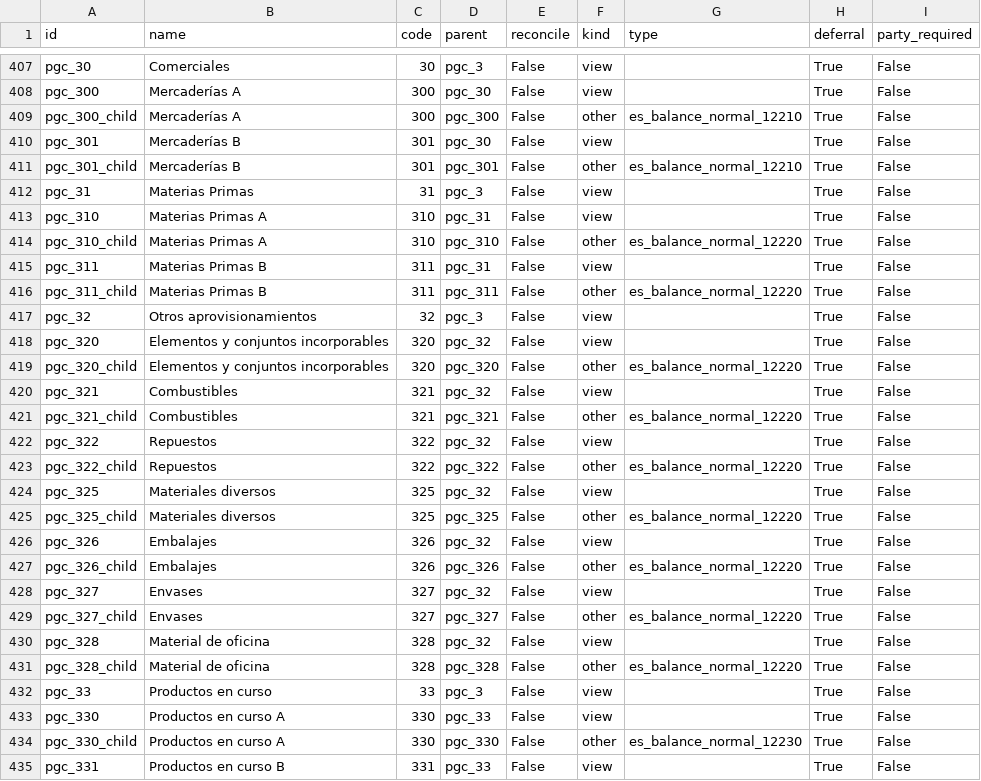
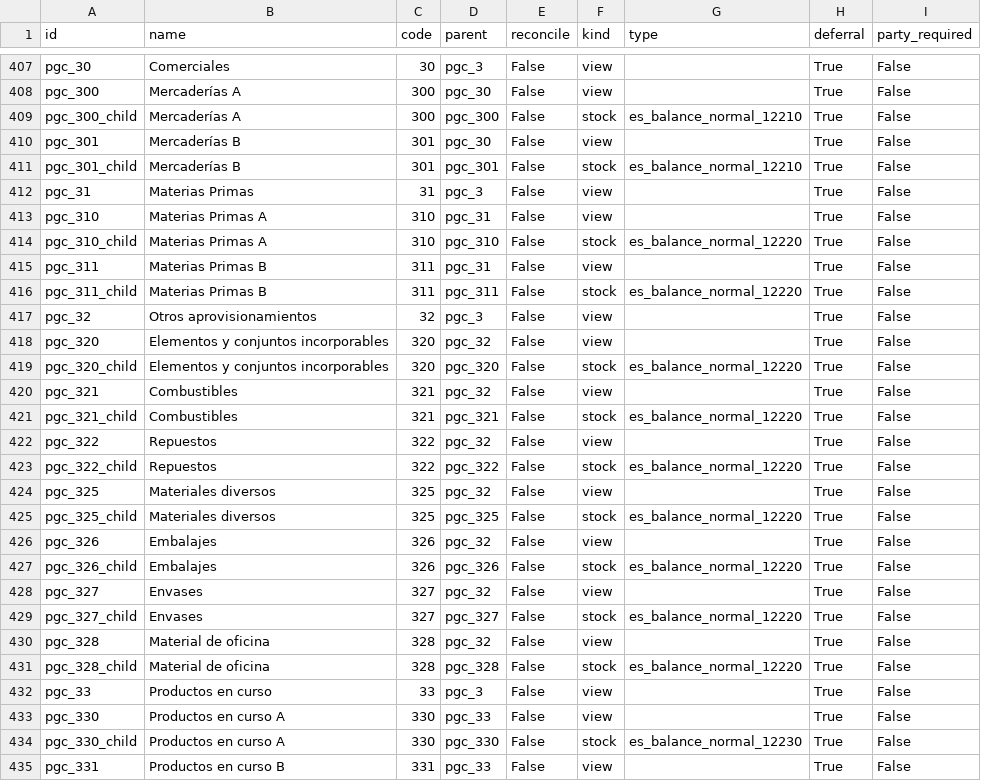
Before and after one commit to NaN-tic/tryton-account_es_csv2xml, a CSV file: account.csv, drawn as a sheet; only a part is shown, gaps mark what is left out; the diff covers the shown part only.

Commit message:
Accounts in group 3x must be of kind 'stock' in order to be used with account_stock_continental

```diff
--- a/account.csv
+++ b/account.csv
@@ -408,28 +408,28 @@
 "pgc_300","Mercaderías A",300,"pgc_30","False","view",,"True","False"
-"pgc_300_child","Mercaderías A",300,"pgc_300","False","other","es_balance_normal_12210","True","False"
+"pgc_300_child","Mercaderías A",300,"pgc_300","False","stock","es_balance_normal_12210","True","False"
 "pgc_301","Mercaderías B",301,"pgc_30","False","view",,"True","False"
-"pgc_301_child","Mercaderías B",301,"pgc_301","False","other","es_balance_normal_12210","True","False"
+"pgc_301_child","Mercaderías B",301,"pgc_301","False","stock","es_balance_normal_12210","True","False"
 "pgc_31","Materias Primas",31,"pgc_3","False","view",,"True","False"
 "pgc_310","Materias Primas A",310,"pgc_31","False","view",,"True","False"
-"pgc_310_child","Materias Primas A",310,"pgc_310","False","other","es_balance_normal_12220","True","False"
+"pgc_310_child","Materias Primas A",310,"pgc_310","False","stock","es_balance_normal_12220","True","False"
 "pgc_311","Materias Primas B",311,"pgc_31","False","view",,"True","False"
-"pgc_311_child","Materias Primas B",311,"pgc_311","False","other","es_balance_normal_12220","True","False"
+"pgc_311_child","Materias Primas B",311,"pgc_311","False","stock","es_balance_normal_12220","True","False"
 "pgc_32","Otros aprovisionamientos",32,"pgc_3","False","view",,"True","False"
 "pgc_320","Elementos y conjuntos incorporables",320,"pgc_32","False","view",,"True","False"
-"pgc_320_child","Elementos y conjuntos incorporables",320,"pgc_320","False","other","es_balance_normal_12220","True","False"
+"pgc_320_child","Elementos y conjuntos incorporables",320,"pgc_320","False","stock","es_balance_normal_12220","True","False"
 "pgc_321","Combustibles",321,"pgc_32","False","view",,"True","False"
-"pgc_321_child","Combustibles",321,"pgc_321","False","other","es_balance_normal_12220","True","False"
+"pgc_321_child","Combustibles",321,"pgc_321","False","stock","es_balance_normal_12220","True","False"
 "pgc_322","Repuestos",322,"pgc_32","False","view",,"True","False"
-"pgc_322_child","Repuestos",322,"pgc_322","False","other","es_balance_normal_12220","True","False"
+"pgc_322_child","Repuestos",322,"pgc_322","False","stock","es_balance_normal_12220","True","False"
 "pgc_325","Materiales diversos",325,"pgc_32","False","view",,"True","False"
-"pgc_325_child","Materiales diversos",325,"pgc_325","False","other","es_balance_normal_12220","True","False"
+"pgc_325_child","Materiales diversos",325,"pgc_325","False","stock","es_balance_normal_12220","True","False"
 "pgc_326","Embalajes",326,"pgc_32","False","view",,"True","False"
-"pgc_326_child","Embalajes",326,"pgc_326","False","other","es_balance_normal_12220","True","False"
+"pgc_326_child","Embalajes",326,"pgc_326","False","stock","es_balance_normal_12220","True","False"
 "pgc_327","Envases",327,"pgc_32","False","view",,"True","False"
-"pgc_327_child","Envases",327,"pgc_327","False","other","es_balance_normal_12220","True","False"
+"pgc_327_child","Envases",327,"pgc_327","False","stock","es_balance_normal_12220","True","False"
 "pgc_328","Material de oficina",328,"pgc_32","False","view",,"True","False"
-"pgc_328_child","Material de oficina",328,"pgc_328","False","other","es_balance_normal_12220","True","False"
+"pgc_328_child","Material de oficina",328,"pgc_328","False","stock","es_balance_normal_12220","True","False"
 "pgc_33","Productos en curso",33,"pgc_3","False","view",,"True","False"
 "pgc_330","Productos en curso A",330,"pgc_33","False","view",,"True","False"
-"pgc_330_child","Productos en curso A",330,"pgc_330","False","other","es_balance_normal_12230","True","False"
+"pgc_330_child","Productos en curso A",330,"pgc_330","False","stock","es_balance_normal_12230","True","False"
 "pgc_331","Productos en curso B",331,"pgc_33","False","view",,"True","False"
```
Also changed, not shown: 18 edited cells elsewhere in this file, account_pymes.csv.
